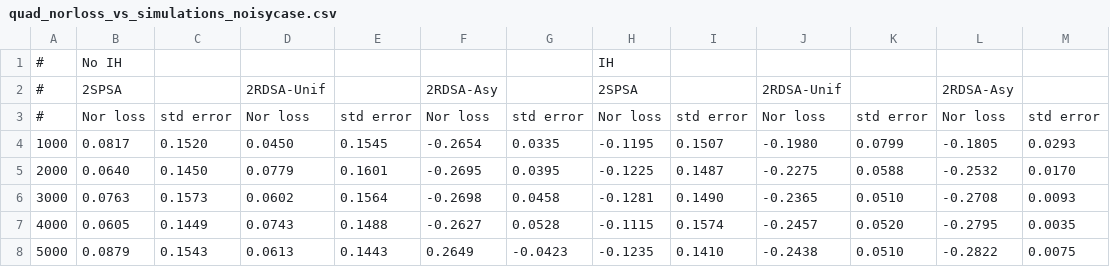
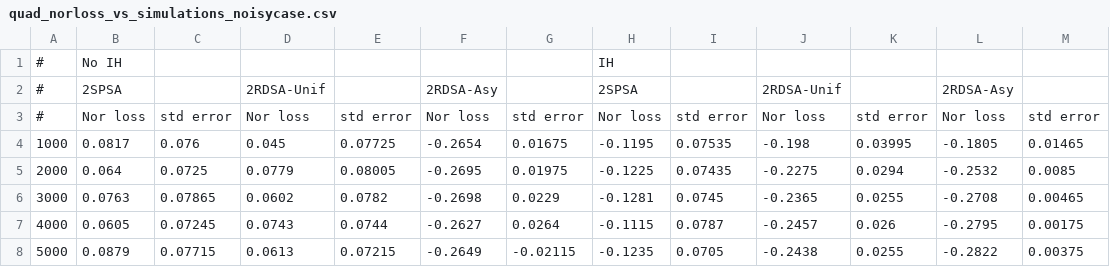
Before and after one commit to dsai1215/asgoodasitgets, a CSV file: quad_norloss_vs_simulations_noisycase.csv, drawn as a sheet; only a part is shown; the diff covers the shown part only.

```diff
--- a/quad_norloss_vs_simulations_noisycase.csv
+++ b/quad_norloss_vs_simulations_noisycase.csv
@@ -3,6 +3,6 @@
 #,Nor loss,std error,Nor loss,std error,Nor loss,std error,Nor loss,std error,Nor loss,std error,Nor loss,std error
-1000,0.0817,0.1520,0.0450,0.1545,-0.2654,0.0335,-0.1195,0.1507,-0.1980,0.0799,-0.1805,0.0293
-2000,0.0640,0.1450,0.0779,0.1601,-0.2695,0.0395,-0.1225,0.1487,-0.2275,0.0588,-0.2532,0.0170
-3000,0.0763,0.1573,0.0602,0.1564,-0.2698,0.0458,-0.1281,0.1490,-0.2365,0.0510,-0.2708,0.0093
-4000,0.0605,0.1449,0.0743,0.1488,-0.2627,0.0528,-0.1115,0.1574,-0.2457,0.0520,-0.2795,0.0035
-5000,0.0879,0.1543,0.0613,0.1443,0.2649,-0.0423,-0.1235,0.1410,-0.2438,0.0510,-0.2822,0.0075
+1000,0.0817,0.076,0.045,0.07725,-0.2654,0.01675,-0.1195,0.07535,-0.198,0.03995,-0.1805,0.01465
+2000,0.064,0.0725,0.0779,0.08005,-0.2695,0.01975,-0.1225,0.07435,-0.2275,0.0294,-0.2532,0.0085
+3000,0.0763,0.07865,0.0602,0.0782,-0.2698,0.0229,-0.1281,0.0745,-0.2365,0.0255,-0.2708,0.00465
+4000,0.0605,0.07245,0.0743,0.0744,-0.2627,0.0264,-0.1115,0.0787,-0.2457,0.026,-0.2795,0.00175
+5000,0.0879,0.07715,0.0613,0.07215,-0.2649,-0.02115,-0.1235,0.0705,-0.2438,0.0255,-0.2822,0.00375
```
Also changed, not shown: 35 edited cells elsewhere in this file, quad_norloss_vs_simulations.csv, 2 other files.
